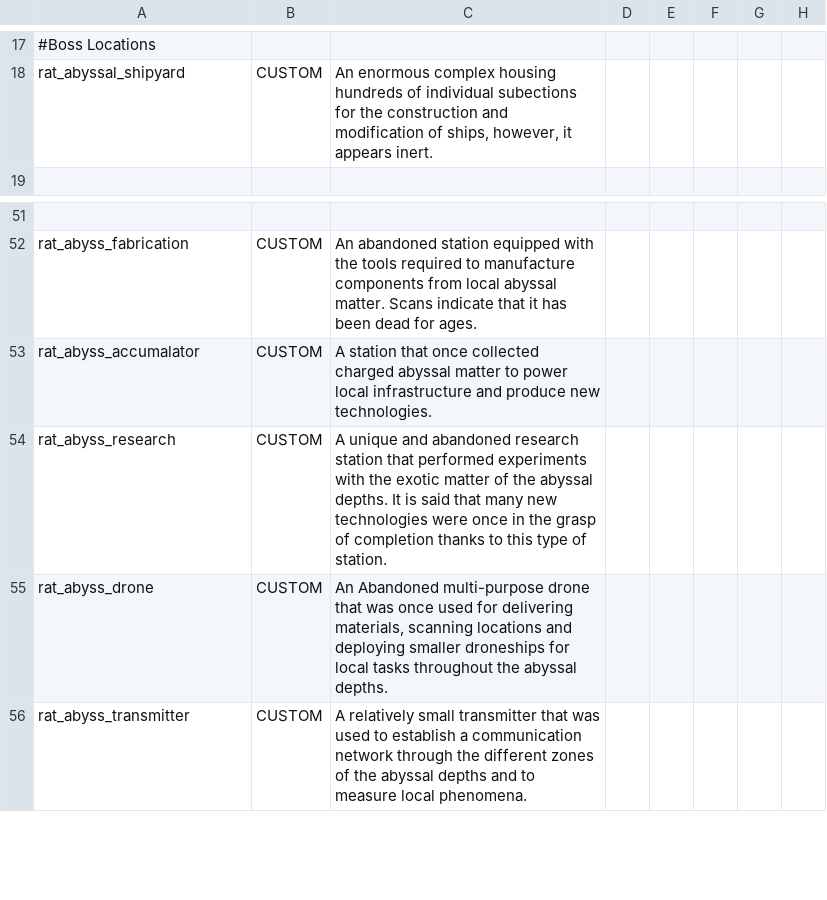
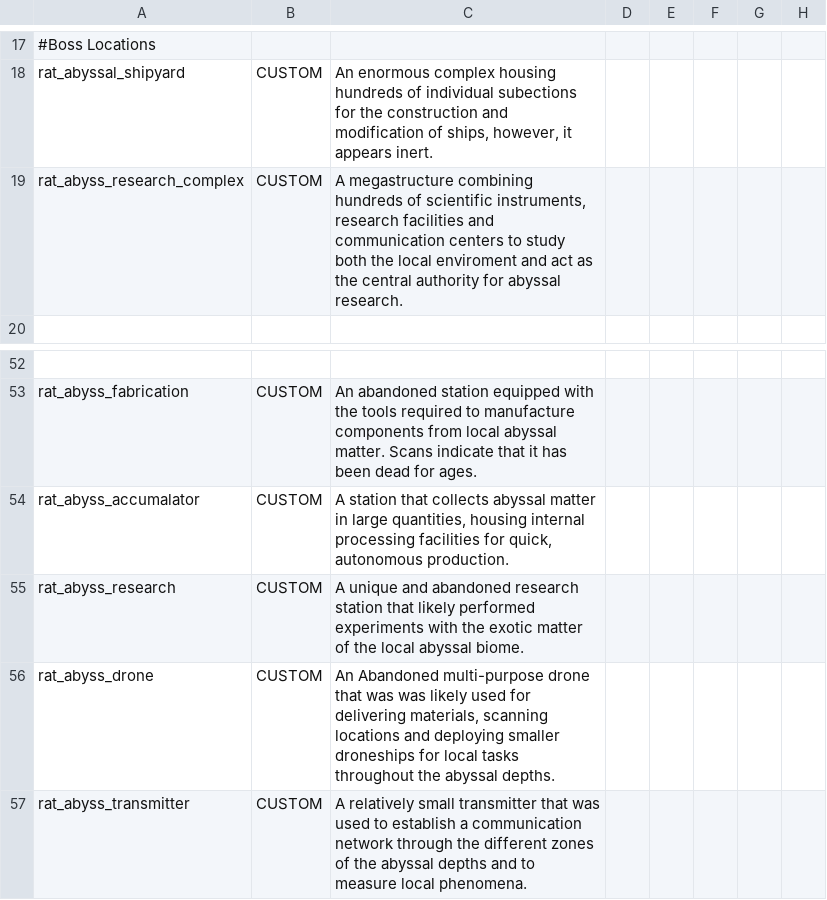
Before and after one commit to Lukas22041/Random-Assortment-of-Things, a CSV file: data/strings/descriptions.csv, drawn as a sheet; only a part is shown, gaps mark what is left out; addresses are those after the commit; the diff names each change by its address in the sheet, - before the commit and + after, or states it on an @@ line.

```diff
--- a/data/strings/descriptions.csv
+++ b/data/strings/descriptions.csv
+row 19: rat_abyss_research_complex | CUSTOM | A megastructure combining hundreds of scientific instruments, research facilities and communication centers to study both the local enviroment and act as the central authority for abyssal research.
-C54: …station that once collected charged abyssal matter to power local infrastructure and produce new technologies.
+C54: …station that collects abyssal matter in large quantities, housing internal processing facilities for quick, autonomous production.
-C55: …station that performed experiments with the exotic matter of the abyssal depths. It is said that many new technologies were once in the grasp of completion thanks to this type of station.
+C55: …station that likely performed experiments with the exotic matter of the local abyssal biome.
-C56: …that was once used for…
+C56: …that was was likely used for…
```
Also changed, not shown: data/campaign/abilities.csv, data/campaign/procgen/drop_groups.csv, 23 other files.
